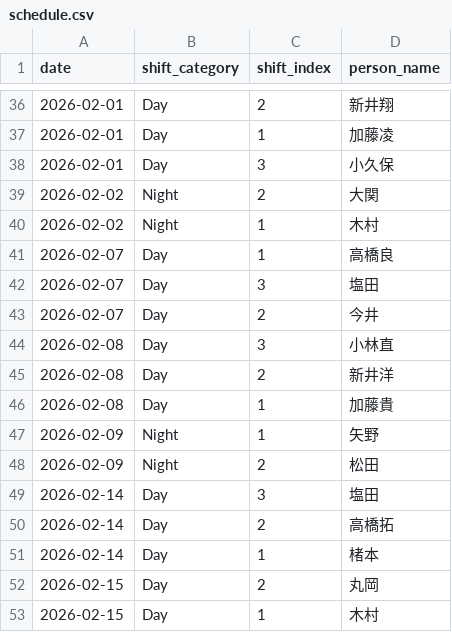
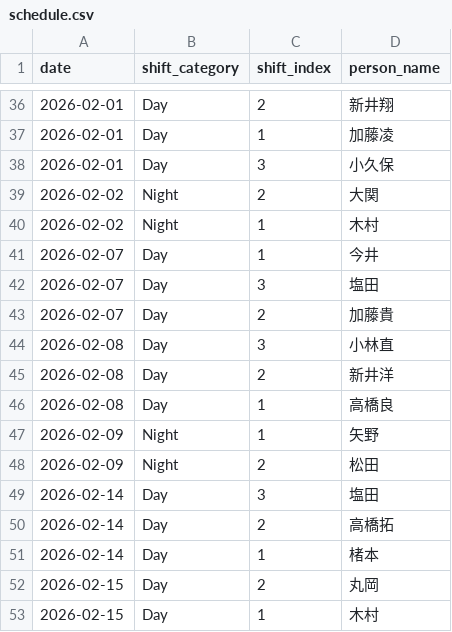
Before and after one commit to Araiseimitsu/auto_arranger, a CSV file: schedule.csv, drawn as a sheet; only a part is shown, gaps mark what is left out.

```diff
--- a/schedule.csv
+++ b/schedule.csv
@@ -40,8 +40,8 @@
 2026-02-02,Night,1,木村
-2026-02-07,Day,1,高橋良
+2026-02-07,Day,1,今井
 2026-02-07,Day,3,塩田
-2026-02-07,Day,2,今井
+2026-02-07,Day,2,加藤貴
 2026-02-08,Day,3,小林直
 2026-02-08,Day,2,新井洋
-2026-02-08,Day,1,加藤貴
+2026-02-08,Day,1,高橋良
 2026-02-09,Night,1,矢野
```
Also changed, not shown: 5 other files.
